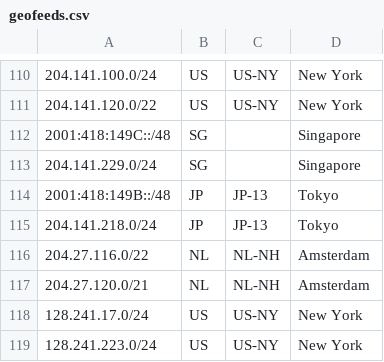
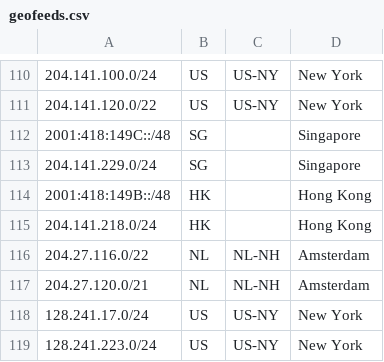
Before and after one commit to nttgin/geofeeds, a CSV file: geofeeds.csv, drawn as a sheet; only a part is shown, gaps mark what is left out.

Commit message:
Update geofeeds.csv

```diff
--- a/geofeeds.csv
+++ b/geofeeds.csv
@@ -113,4 +113,4 @@
 204.141.229.0/24,SG,,Singapore,
-2001:418:149B::/48,JP,JP-13,Tokyo,
-204.141.218.0/24,JP,JP-13,Tokyo,
+2001:418:149B::/48,HK,,Hong Kong,
+204.141.218.0/24,HK,,Hong Kong,
 204.27.116.0/22,NL,NL-NH,Amsterdam,
```
